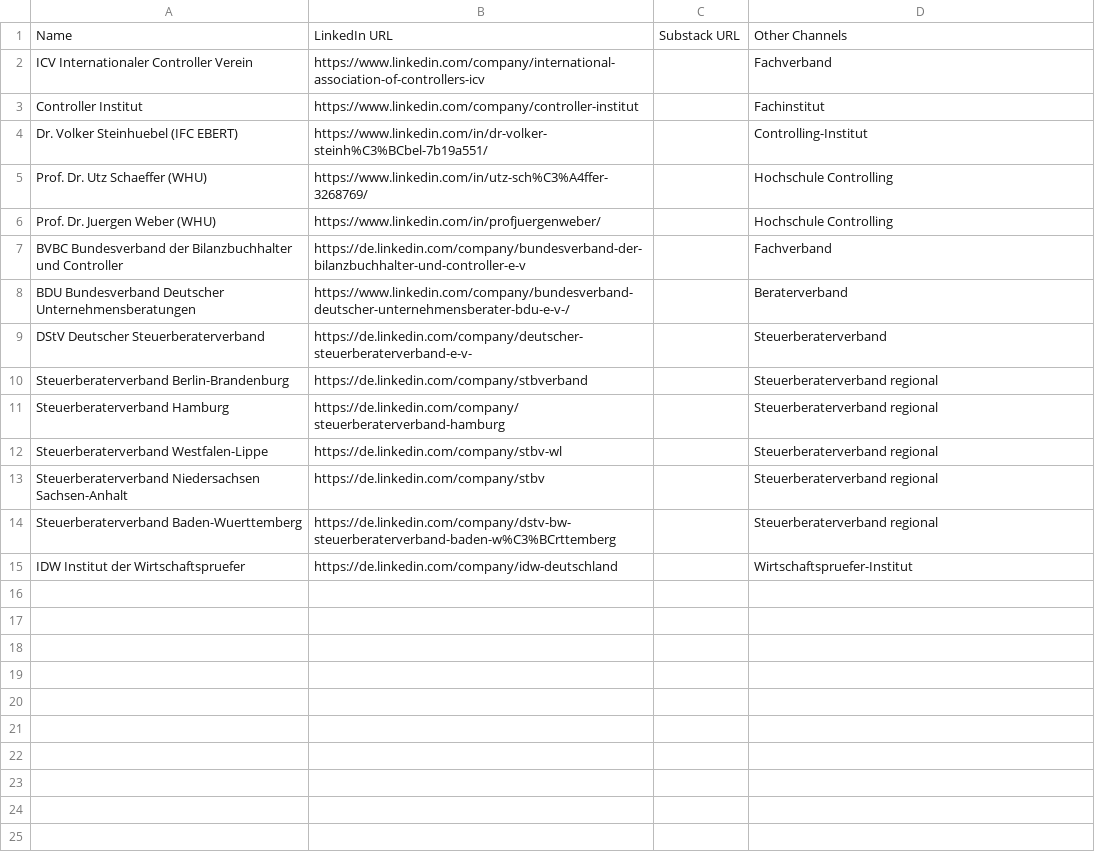
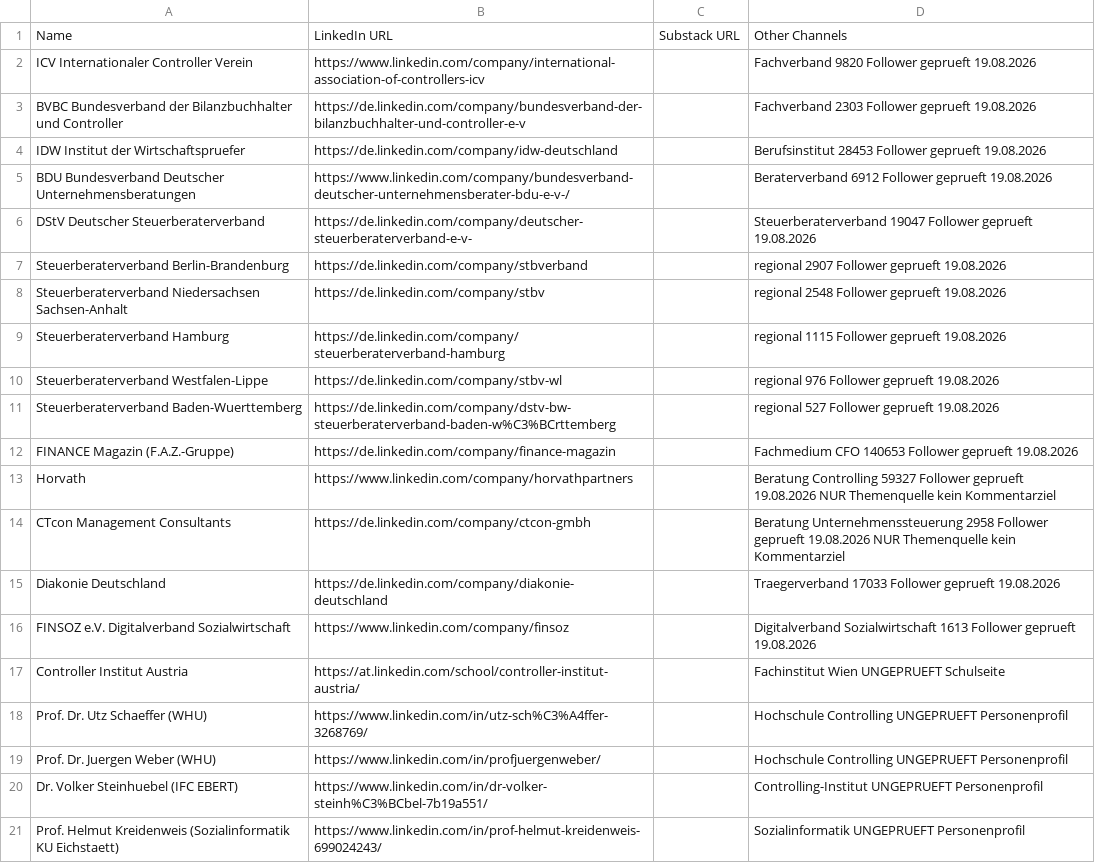
Before and after one commit to jollymarketer/influencer-posts-recycling, a CSV file: clients/swot/influencers.csv, drawn as a sheet.

```diff
--- a/clients/swot/influencers.csv
+++ b/clients/swot/influencers.csv
@@ -1,15 +1,21 @@
 Name,LinkedIn URL,Substack URL,Other Channels
-ICV Internationaler Controller Verein,https://www.linkedin.com/company/international-association-of-controllers-icv,,Fachverband
-Controller Institut,https://www.linkedin.com/company/controller-institut,,Fachinstitut
-Dr. Volker Steinhuebel (IFC EBERT),https://www.linkedin.com/in/dr-volker-steinh%C3%BCbel-7b19a551/,,Controlling-Institut
-Prof. Dr. Utz Schaeffer (WHU),https://www.linkedin.com/in/utz-sch%C3%A4ffer-3268769/,,Hochschule Controlling
-Prof. Dr. Juergen Weber (WHU),https://www.linkedin.com/in/profjuergenweber/,,Hochschule Controlling
-BVBC Bundesverband der Bilanzbuchhalter und Controller,https://de.linkedin.com/company/bundesverband-der-bilanzbuchhalter-und-controller-e-v,,Fachverband
-BDU Bundesverband Deutscher Unternehmensberatungen,https://www.linkedin.com/company/bundesverband-deutscher-unternehmensberater-bdu-e-v-/,,Beraterverband
-DStV Deutscher Steuerberaterverband,https://de.linkedin.com/company/deutscher-steuerberaterverband-e-v-,,Steuerberaterverband
-Steuerberaterverband Berlin-Brandenburg,https://de.linkedin.com/company/stbverband,,Steuerberaterverband regional
-Steuerberaterverband Hamburg,https://de.linkedin.com/company/steuerberaterverband-hamburg,,Steuerberaterverband regional
-Steuerberaterverband Westfalen-Lippe,https://de.linkedin.com/company/stbv-wl,,Steuerberaterverband regional
-Steuerberaterverband Niedersachsen Sachsen-Anhalt,https://de.linkedin.com/company/stbv,,Steuerberaterverband regional
-Steuerberaterverband Baden-Wuerttemberg,https://de.linkedin.com/company/dstv-bw-steuerberaterverband-baden-w%C3%BCrttemberg,,Steuerberaterverband regional
-IDW Institut der Wirtschaftspruefer,https://de.linkedin.com/company/idw-deutschland,,Wirtschaftspruefer-Institut
+ICV Internationaler Controller Verein,https://www.linkedin.com/company/international-association-of-controllers-icv,,Fachverband 9820 Follower geprueft 19.08.2026
+BVBC Bundesverband der Bilanzbuchhalter und Controller,https://de.linkedin.com/company/bundesverband-der-bilanzbuchhalter-und-controller-e-v,,Fachverband 2303 Follower geprueft 19.08.2026
+IDW Institut der Wirtschaftspruefer,https://de.linkedin.com/company/idw-deutschland,,Berufsinstitut 28453 Follower geprueft 19.08.2026
+BDU Bundesverband Deutscher Unternehmensberatungen,https://www.linkedin.com/company/bundesverband-deutscher-unternehmensberater-bdu-e-v-/,,Beraterverband 6912 Follower geprueft 19.08.2026
+DStV Deutscher Steuerberaterverband,https://de.linkedin.com/company/deutscher-steuerberaterverband-e-v-,,Steuerberaterverband 19047 Follower geprueft 19.08.2026
+Steuerberaterverband Berlin-Brandenburg,https://de.linkedin.com/company/stbverband,,regional 2907 Follower geprueft 19.08.2026
+Steuerberaterverband Niedersachsen Sachsen-Anhalt,https://de.linkedin.com/company/stbv,,regional 2548 Follower geprueft 19.08.2026
+Steuerberaterverband Hamburg,https://de.linkedin.com/company/steuerberaterverband-hamburg,,regional 1115 Follower geprueft 19.08.2026
+Steuerberaterverband Westfalen-Lippe,https://de.linkedin.com/company/stbv-wl,,regional 976 Follower geprueft 19.08.2026
+Steuerberaterverband Baden-Wuerttemberg,https://de.linkedin.com/company/dstv-bw-steuerberaterverband-baden-w%C3%BCrttemberg,,regional 527 Follower geprueft 19.08.2026
+FINANCE Magazin (F.A.Z.-Gruppe),https://de.linkedin.com/company/finance-magazin,,Fachmedium CFO 140653 Follower geprueft 19.08.2026
+Horvath,https://www.linkedin.com/company/horvathpartners,,Beratung Controlling 59327 Follower geprueft 19.08.2026 NUR Themenquelle kein Kommentarziel
+CTcon Management Consultants,https://de.linkedin.com/company/ctcon-gmbh,,Beratung Unternehmenssteuerung 2958 Follower geprueft 19.08.2026 NUR Themenquelle kein Kommentarziel
+Diakonie Deutschland,https://de.linkedin.com/company/diakonie-deutschland,,Traegerverband 17033 Follower geprueft 19.08.2026
+FINSOZ e.V. Digitalverband Sozialwirtschaft,https://www.linkedin.com/company/finsoz,,Digitalverband Sozialwirtschaft 1613 Follower geprueft 19.08.2026
+Controller Institut Austria,https://at.linkedin.com/school/controller-institut-austria/,,Fachinstitut Wien UNGEPRUEFT Schulseite
+Prof. Dr. Utz Schaeffer (WHU),https://www.linkedin.com/in/utz-sch%C3%A4ffer-3268769/,,Hochschule Controlling UNGEPRUEFT Personenprofil
+Prof. Dr. Juergen Weber (WHU),https://www.linkedin.com/in/profjuergenweber/,,Hochschule Controlling UNGEPRUEFT Personenprofil
+Dr. Volker Steinhuebel (IFC EBERT),https://www.linkedin.com/in/dr-volker-steinh%C3%BCbel-7b19a551/,,Controlling-Institut UNGEPRUEFT Personenprofil
+Prof. Helmut Kreidenweis (Sozialinformatik KU Eichstaett),https://www.linkedin.com/in/prof-helmut-kreidenweis-699024243/,,Sozialinformatik UNGEPRUEFT Personenprofil
```
